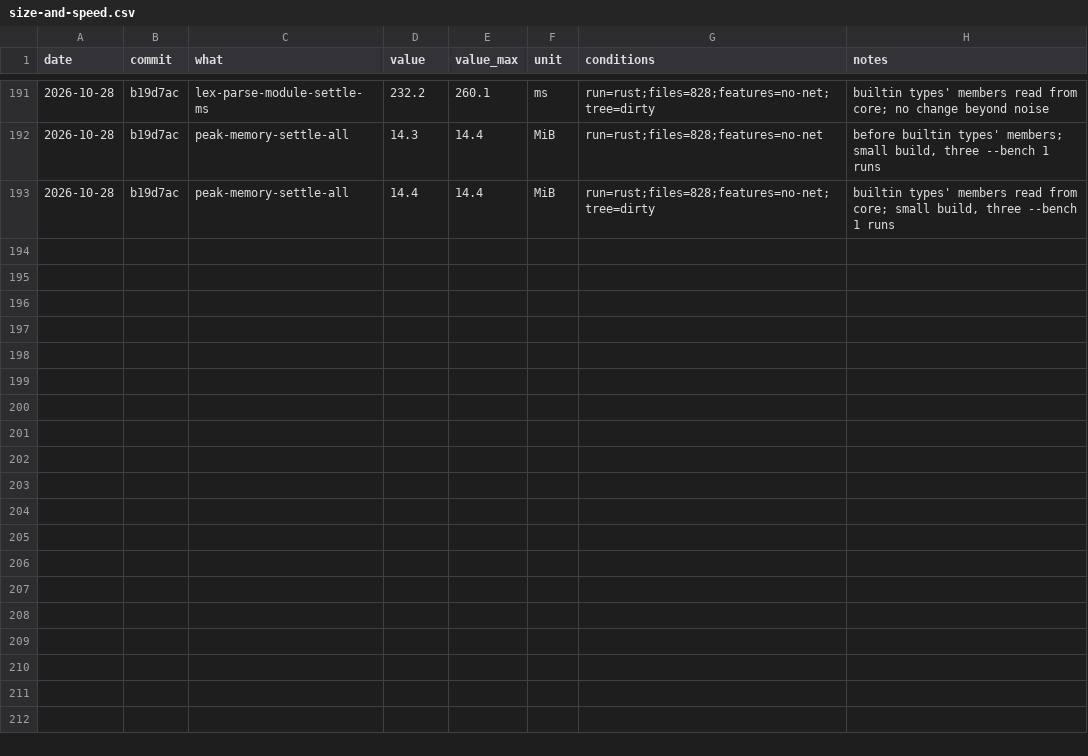
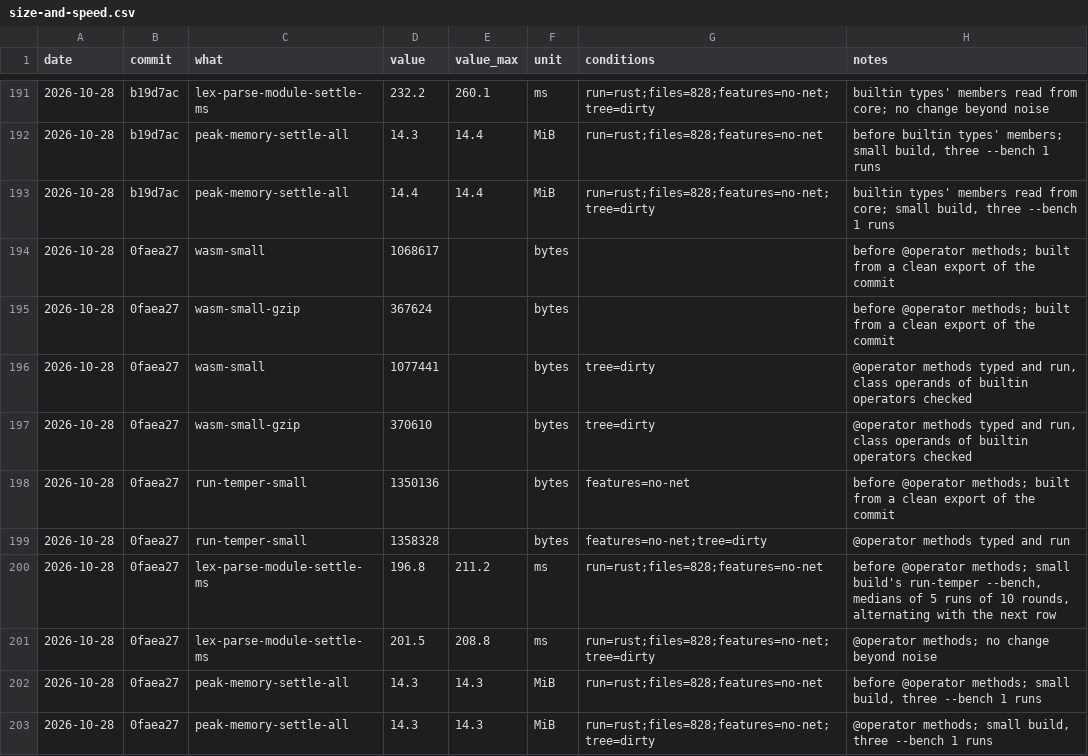
Before and after one commit to temperlang/tempest, a CSV file: notes/size-and-speed.csv, drawn as a sheet; only a part is shown, gaps mark what is left out.

Commit message:
Type and run operator methods
Signed-off-by: Tom <tom@temper.systems>

```diff
--- a/notes/size-and-speed.csv
+++ b/notes/size-and-speed.csv
@@ -193 +193,11 @@ date,commit,what,value,value_max,unit,conditions,notes
 2026-10-28,b19d7ac,peak-memory-settle-all,14.4,14.4,MiB,run=rust;files=828;features=no-net;tree=dirty,"builtin types' members read from core; small build, three --bench 1 runs"
+2026-10-28,0faea27,wasm-small,1068617,,bytes,,"before @operator methods; built from a clean export of the commit"
+2026-10-28,0faea27,wasm-small-gzip,367624,,bytes,,"before @operator methods; built from a clean export of the commit"
+2026-10-28,0faea27,wasm-small,1077441,,bytes,tree=dirty,"@operator methods typed and run, class operands of builtin operators checked"
+2026-10-28,0faea27,wasm-small-gzip,370610,,bytes,tree=dirty,"@operator methods typed and run, class operands of builtin operators checked"
+2026-10-28,0faea27,run-temper-small,1350136,,bytes,features=no-net,"before @operator methods; built from a clean export of the commit"
+2026-10-28,0faea27,run-temper-small,1358328,,bytes,features=no-net;tree=dirty,"@operator methods typed and run"
+2026-10-28,0faea27,lex-parse-module-settle-ms,196.8,211.2,ms,run=rust;files=828;features=no-net,"before @operator methods; small build's run-temper --bench, medians of 5 runs of 10 rounds, alternating with the next row"
+2026-10-28,0faea27,lex-parse-module-settle-ms,201.5,208.8,ms,run=rust;files=828;features=no-net;tree=dirty,"@operator methods; no change beyond noise"
+2026-10-28,0faea27,peak-memory-settle-all,14.3,14.3,MiB,run=rust;files=828;features=no-net,"before @operator methods; small build, three --bench 1 runs"
+2026-10-28,0faea27,peak-memory-settle-all,14.3,14.3,MiB,run=rust;files=828;features=no-net;tree=dirty,"@operator methods; small build, three --bench 1 runs"
```
Also changed, not shown: 15 other files.
